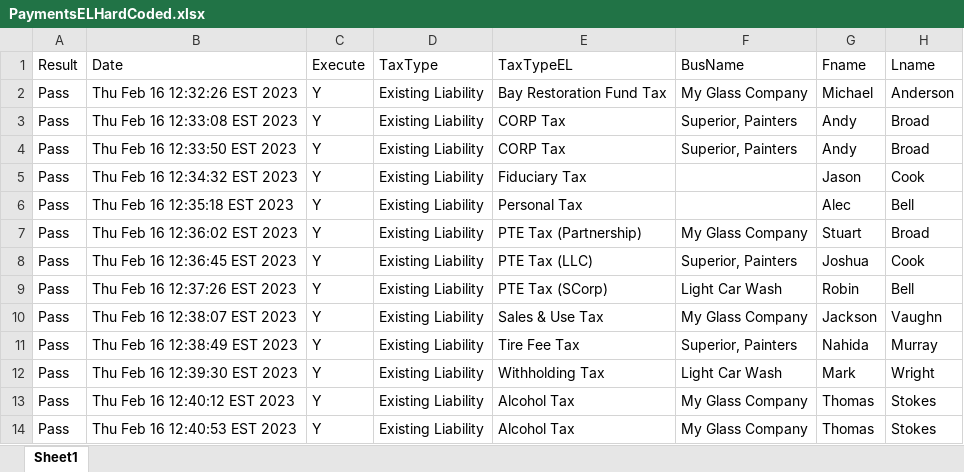
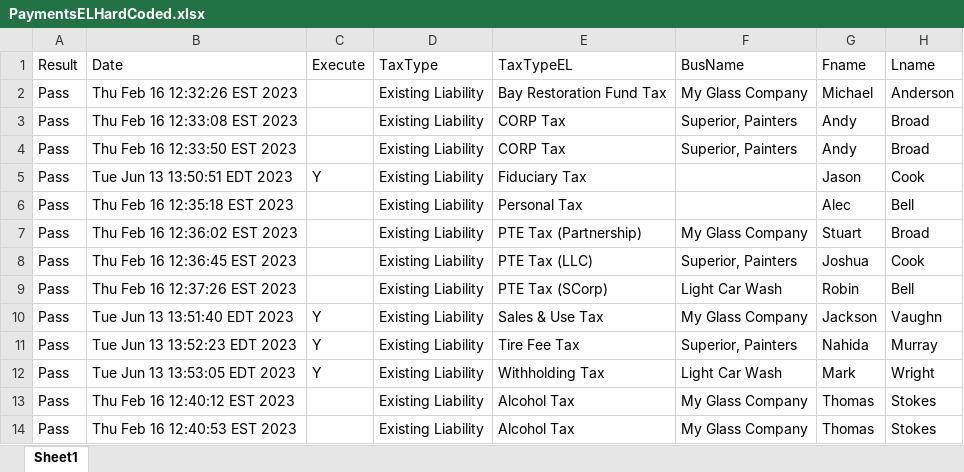
Before and after one commit to dcusend/VPS-Katalon, an Excel workbook: KatalonData/RADTestData/PaymentsELHardCoded.xlsx, sheet Sheet1, drawn as a sheet; only a part is shown; values as stored, in another font and other column widths than the file's, no borders; the diff names each change by its address in the sheet, - before the commit and + after, or states it on an @@ line.

```diff
--- a/KatalonData/RADTestData/PaymentsELHardCoded.xlsx (sheet Sheet1)
+++ b/KatalonData/RADTestData/PaymentsELHardCoded.xlsx (sheet Sheet1)
-C2:C4 (Execute): Y
+C2:C4 (Execute): (empty)
-B5 (Date): Thu Feb 16 12:34:32 EST 2023
+B5 (Date): Tue Jun 13 13:50:51 EDT 2023
-C6:C9 (Execute): Y
+C6:C9 (Execute): (empty)
-B10 (Date): Thu Feb 16 12:38:07 EST 2023
+B10 (Date): Tue Jun 13 13:51:40 EDT 2023
-B11 (Date): Thu Feb 16 12:38:49 EST 2023
+B11 (Date): Tue Jun 13 13:52:23 EDT 2023
-B12 (Date): Thu Feb 16 12:39:30 EST 2023
+B12 (Date): Tue Jun 13 13:53:05 EDT 2023
-C13:C14 (Execute): Y
+C13:C14 (Execute): (empty)
```
Also changed, not shown: KatalonData/Bootstrap/UM-Data.xlsx, KatalonData/RADTestData/PaymentsHardCoded.xlsx, 15 other files.
